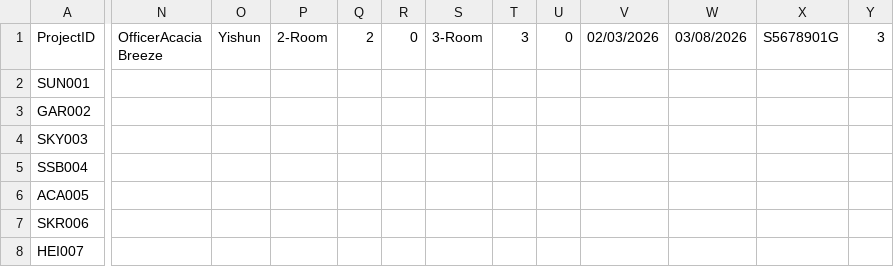
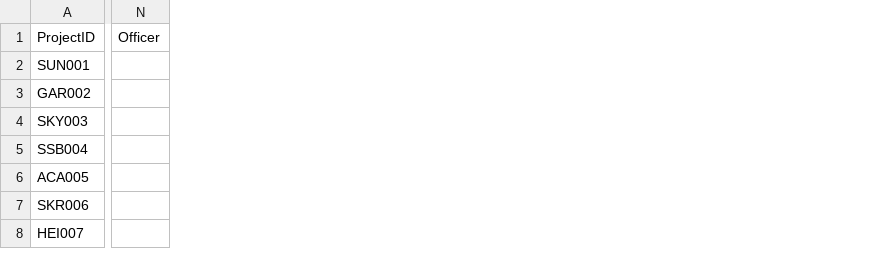
Before and after one commit to aileenpermana/2002aileen, a CSV file: files/resources/ProjectList.csv, drawn as a sheet; only a part is shown, gaps mark what is left out; removed rows and columns are numbered as before the commit, all else as after; the diff covers the shown part only; the diff names each change by its address in the sheet, - before the commit and + after, or states it on an @@ line.

Commit message:
approve application

```diff
--- a/files/resources/ProjectList.csv
+++ b/files/resources/ProjectList.csv
-column N (OfficerAcacia Breeze), empty
-column O (Yishun), empty
-column P (2-Room), empty
-column Q (2), empty
-column R (0), empty
-column S (3-Room), empty
-column T (3), empty
-column U (0), empty
-column V (02/03/2026), empty
-column W (03/08/2026), empty
-column X (S5678901G), empty
-column Y (3), empty
+column N (Officer), empty
```
Also changed, not shown: 2 edited cells elsewhere in this file, 12 other files.
